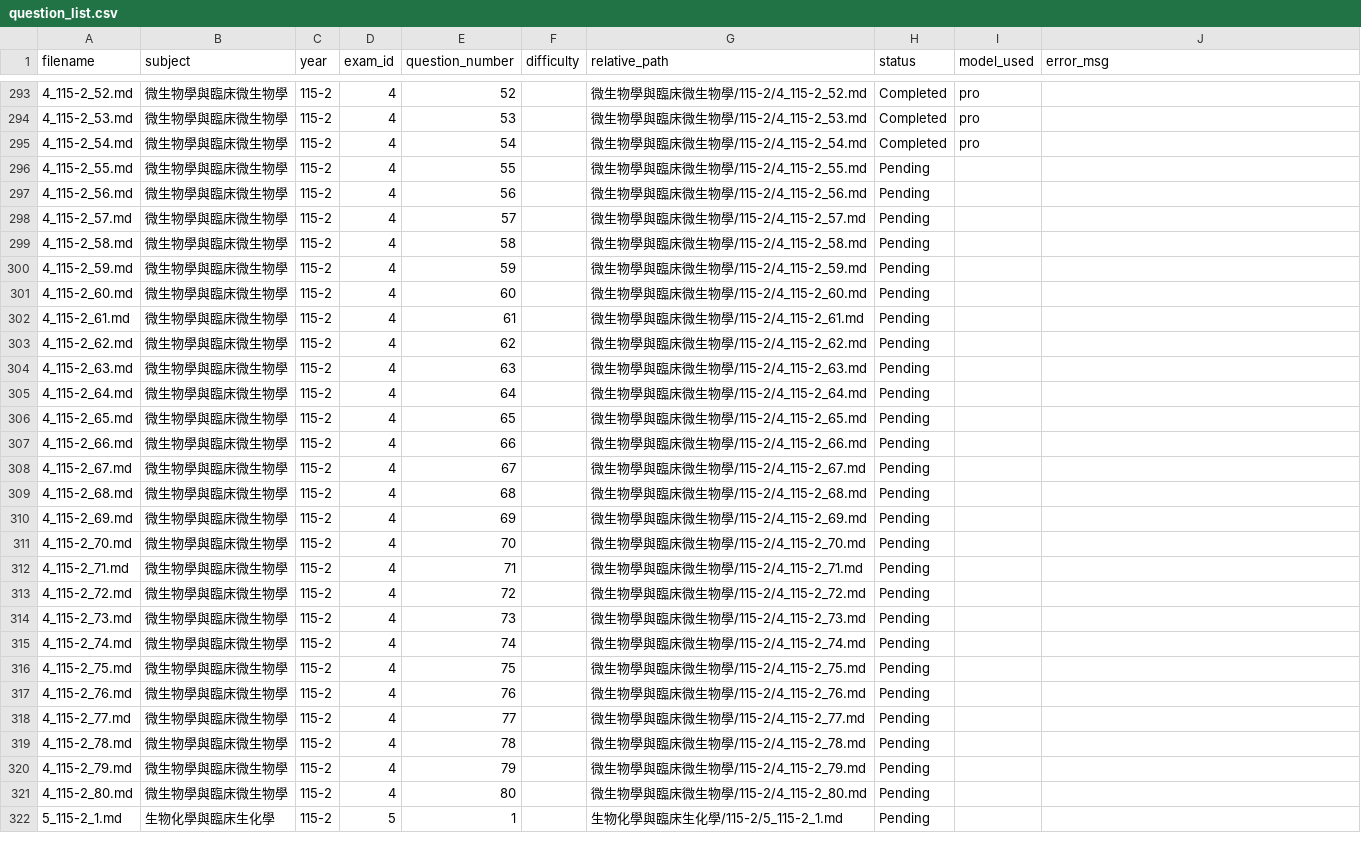
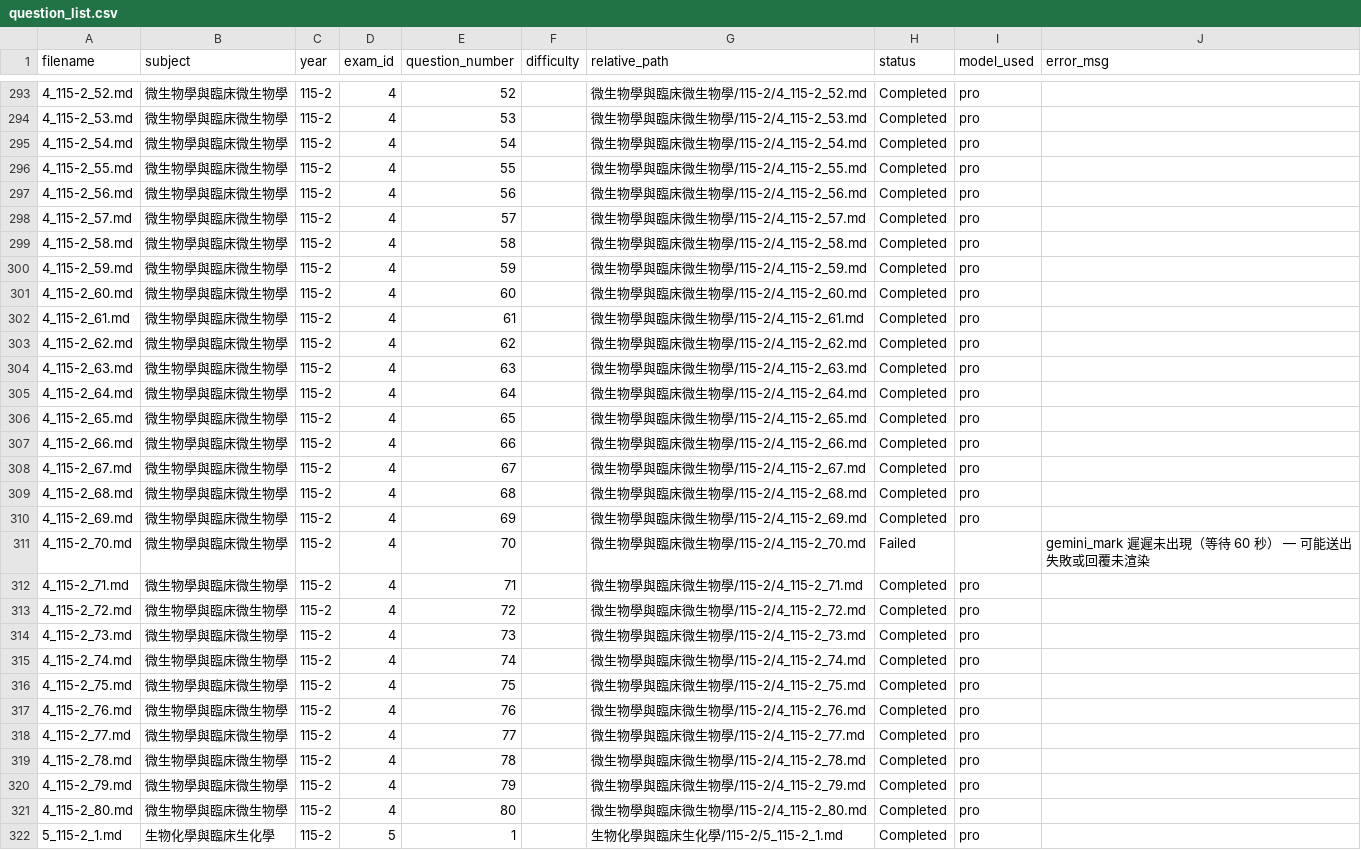
Before and after one commit to CNH3148/MT_mdPAGES, a CSV file: data_MD/data_MD_q_expl_update/question_list.csv, drawn as a sheet; only a part is shown, gaps mark what is left out; the diff covers the shown part only.

Commit message:
auto: 02 script periodic save (2026-07-24 08:17, 263 done, 3 failed)

```diff
--- a/data_MD/data_MD_q_expl_update/question_list.csv
+++ b/data_MD/data_MD_q_expl_update/question_list.csv
@@ -295,28 +295,28 @@
 4_115-2_54.md,微生物學與臨床微生物學,115-2,4,54,,微生物學與臨床微生物學/115-2/4_115-2_54.md,Completed,pro,
-4_115-2_55.md,微生物學與臨床微生物學,115-2,4,55,,微生物學與臨床微生物學/115-2/4_115-2_55.md,Pending,,
-4_115-2_56.md,微生物學與臨床微生物學,115-2,4,56,,微生物學與臨床微生物學/115-2/4_115-2_56.md,Pending,,
-4_115-2_57.md,微生物學與臨床微生物學,115-2,4,57,,微生物學與臨床微生物學/115-2/4_115-2_57.md,Pending,,
-4_115-2_58.md,微生物學與臨床微生物學,115-2,4,58,,微生物學與臨床微生物學/115-2/4_115-2_58.md,Pending,,
-4_115-2_59.md,微生物學與臨床微生物學,115-2,4,59,,微生物學與臨床微生物學/115-2/4_115-2_59.md,Pending,,
-4_115-2_60.md,微生物學與臨床微生物學,115-2,4,60,,微生物學與臨床微生物學/115-2/4_115-2_60.md,Pending,,
-4_115-2_61.md,微生物學與臨床微生物學,115-2,4,61,,微生物學與臨床微生物學/115-2/4_115-2_61.md,Pending,,
-4_115-2_62.md,微生物學與臨床微生物學,115-2,4,62,,微生物學與臨床微生物學/115-2/4_115-2_62.md,Pending,,
-4_115-2_63.md,微生物學與臨床微生物學,115-2,4,63,,微生物學與臨床微生物學/115-2/4_115-2_63.md,Pending,,
-4_115-2_64.md,微生物學與臨床微生物學,115-2,4,64,,微生物學與臨床微生物學/115-2/4_115-2_64.md,Pending,,
-4_115-2_65.md,微生物學與臨床微生物學,115-2,4,65,,微生物學與臨床微生物學/115-2/4_115-2_65.md,Pending,,
-4_115-2_66.md,微生物學與臨床微生物學,115-2,4,66,,微生物學與臨床微生物學/115-2/4_115-2_66.md,Pending,,
-4_115-2_67.md,微生物學與臨床微生物學,115-2,4,67,,微生物學與臨床微生物學/115-2/4_115-2_67.md,Pending,,
-4_115-2_68.md,微生物學與臨床微生物學,115-2,4,68,,微生物學與臨床微生物學/115-2/4_115-2_68.md,Pending,,
-4_115-2_69.md,微生物學與臨床微生物學,115-2,4,69,,微生物學與臨床微生物學/115-2/4_115-2_69.md,Pending,,
-4_115-2_70.md,微生物學與臨床微生物學,115-2,4,70,,微生物學與臨床微生物學/115-2/4_115-2_70.md,Pending,,
-4_115-2_71.md,微生物學與臨床微生物學,115-2,4,71,,微生物學與臨床微生物學/115-2/4_115-2_71.md,Pending,,
-4_115-2_72.md,微生物學與臨床微生物學,115-2,4,72,,微生物學與臨床微生物學/115-2/4_115-2_72.md,Pending,,
-4_115-2_73.md,微生物學與臨床微生物學,115-2,4,73,,微生物學與臨床微生物學/115-2/4_115-2_73.md,Pending,,
-4_115-2_74.md,微生物學與臨床微生物學,115-2,4,74,,微生物學與臨床微生物學/115-2/4_115-2_74.md,Pending,,
-4_115-2_75.md,微生物學與臨床微生物學,115-2,4,75,,微生物學與臨床微生物學/115-2/4_115-2_75.md,Pending,,
-4_115-2_76.md,微生物學與臨床微生物學,115-2,4,76,,微生物學與臨床微生物學/115-2/4_115-2_76.md,Pending,,
-4_115-2_77.md,微生物學與臨床微生物學,115-2,4,77,,微生物學與臨床微生物學/115-2/4_115-2_77.md,Pending,,
-4_115-2_78.md,微生物學與臨床微生物學,115-2,4,78,,微生物學與臨床微生物學/115-2/4_115-2_78.md,Pending,,
-4_115-2_79.md,微生物學與臨床微生物學,115-2,4,79,,微生物學與臨床微生物學/115-2/4_115-2_79.md,Pending,,
-4_115-2_80.md,微生物學與臨床微生物學,115-2,4,80,,微生物學與臨床微生物學/115-2/4_115-2_80.md,Pending,,
-5_115-2_1.md,生物化學與臨床生化學,115-2,5,1,,生物化學與臨床生化學/115-2/5_115-2_1.md,Pending,,
+4_115-2_55.md,微生物學與臨床微生物學,115-2,4,55,,微生物學與臨床微生物學/115-2/4_115-2_55.md,Completed,pro,
+4_115-2_56.md,微生物學與臨床微生物學,115-2,4,56,,微生物學與臨床微生物學/115-2/4_115-2_56.md,Completed,pro,
+4_115-2_57.md,微生物學與臨床微生物學,115-2,4,57,,微生物學與臨床微生物學/115-2/4_115-2_57.md,Completed,pro,
+4_115-2_58.md,微生物學與臨床微生物學,115-2,4,58,,微生物學與臨床微生物學/115-2/4_115-2_58.md,Completed,pro,
+4_115-2_59.md,微生物學與臨床微生物學,115-2,4,59,,微生物學與臨床微生物學/115-2/4_115-2_59.md,Completed,pro,
+4_115-2_60.md,微生物學與臨床微生物學,115-2,4,60,,微生物學與臨床微生物學/115-2/4_115-2_60.md,Completed,pro,
+4_115-2_61.md,微生物學與臨床微生物學,115-2,4,61,,微生物學與臨床微生物學/115-2/4_115-2_61.md,Completed,pro,
+4_115-2_62.md,微生物學與臨床微生物學,115-2,4,62,,微生物學與臨床微生物學/115-2/4_115-2_62.md,Completed,pro,
+4_115-2_63.md,微生物學與臨床微生物學,115-2,4,63,,微生物學與臨床微生物學/115-2/4_115-2_63.md,Completed,pro,
+4_115-2_64.md,微生物學與臨床微生物學,115-2,4,64,,微生物學與臨床微生物學/115-2/4_115-2_64.md,Completed,pro,
+4_115-2_65.md,微生物學與臨床微生物學,115-2,4,65,,微生物學與臨床微生物學/115-2/4_115-2_65.md,Completed,pro,
+4_115-2_66.md,微生物學與臨床微生物學,115-2,4,66,,微生物學與臨床微生物學/115-2/4_115-2_66.md,Completed,pro,
+4_115-2_67.md,微生物學與臨床微生物學,115-2,4,67,,微生物學與臨床微生物學/115-2/4_115-2_67.md,Completed,pro,
+4_115-2_68.md,微生物學與臨床微生物學,115-2,4,68,,微生物學與臨床微生物學/115-2/4_115-2_68.md,Completed,pro,
+4_115-2_69.md,微生物學與臨床微生物學,115-2,4,69,,微生物學與臨床微生物學/115-2/4_115-2_69.md,Completed,pro,
+4_115-2_70.md,微生物學與臨床微生物學,115-2,4,70,,微生物學與臨床微生物學/115-2/4_115-2_70.md,Failed,,gemini_mark 遲遲未出現（等待 60 秒） — 可能送出失敗或回覆未渲染
+4_115-2_71.md,微生物學與臨床微生物學,115-2,4,71,,微生物學與臨床微生物學/115-2/4_115-2_71.md,Completed,pro,
+4_115-2_72.md,微生物學與臨床微生物學,115-2,4,72,,微生物學與臨床微生物學/115-2/4_115-2_72.md,Completed,pro,
+4_115-2_73.md,微生物學與臨床微生物學,115-2,4,73,,微生物學與臨床微生物學/115-2/4_115-2_73.md,Completed,pro,
+4_115-2_74.md,微生物學與臨床微生物學,115-2,4,74,,微生物學與臨床微生物學/115-2/4_115-2_74.md,Completed,pro,
+4_115-2_75.md,微生物學與臨床微生物學,115-2,4,75,,微生物學與臨床微生物學/115-2/4_115-2_75.md,Completed,pro,
+4_115-2_76.md,微生物學與臨床微生物學,115-2,4,76,,微生物學與臨床微生物學/115-2/4_115-2_76.md,Completed,pro,
+4_115-2_77.md,微生物學與臨床微生物學,115-2,4,77,,微生物學與臨床微生物學/115-2/4_115-2_77.md,Completed,pro,
+4_115-2_78.md,微生物學與臨床微生物學,115-2,4,78,,微生物學與臨床微生物學/115-2/4_115-2_78.md,Completed,pro,
+4_115-2_79.md,微生物學與臨床微生物學,115-2,4,79,,微生物學與臨床微生物學/115-2/4_115-2_79.md,Completed,pro,
+4_115-2_80.md,微生物學與臨床微生物學,115-2,4,80,,微生物學與臨床微生物學/115-2/4_115-2_80.md,Completed,pro,
+5_115-2_1.md,生物化學與臨床生化學,115-2,5,1,,生物化學與臨床生化學/115-2/5_115-2_1.md,Completed,pro,
```
Also changed, not shown: 2 edited cells elsewhere in this file, 28 other files.
